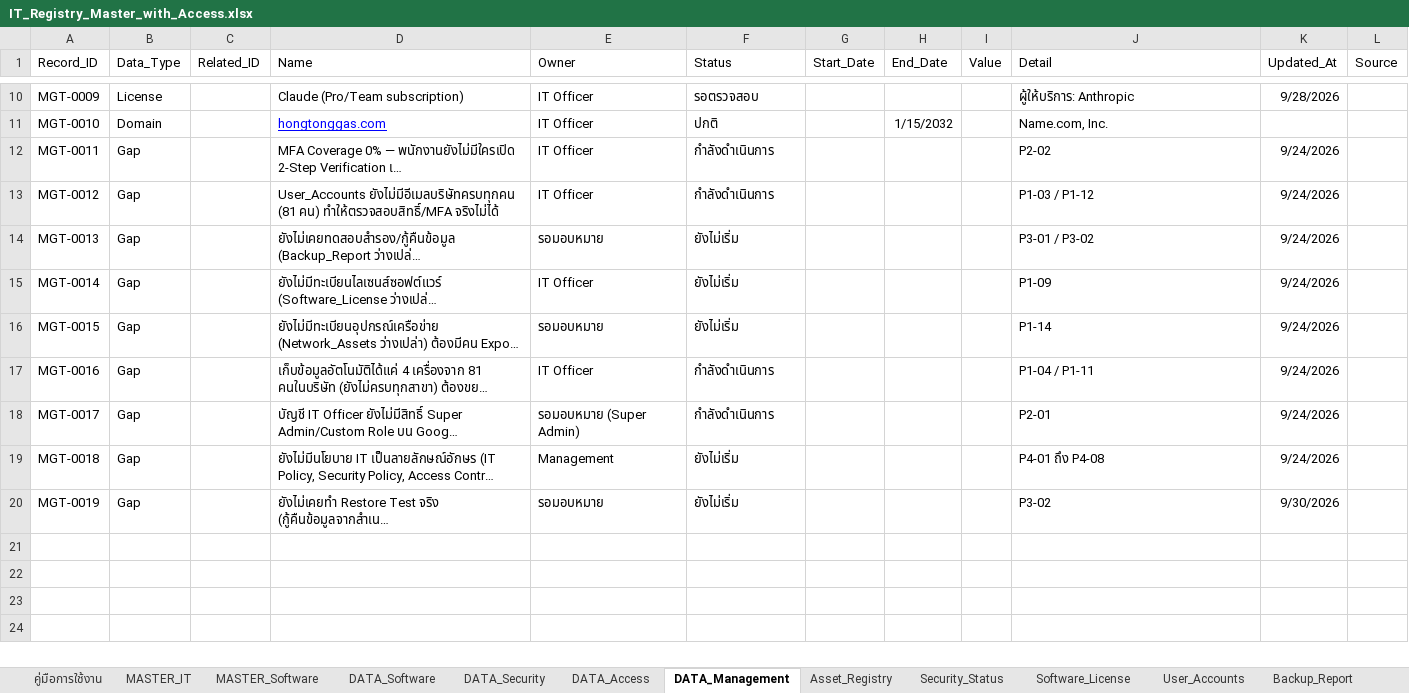
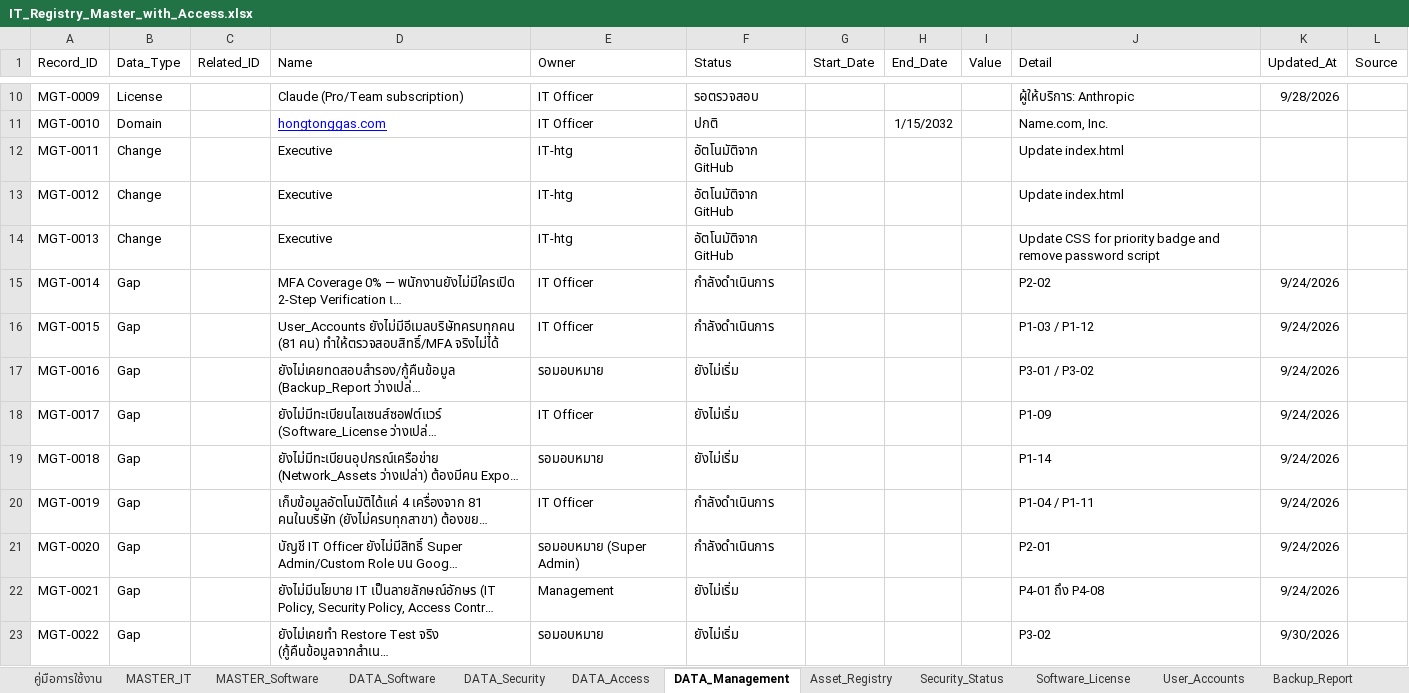
Before and after one commit to IT-htg/Executive, an Excel workbook: IT_Registry_Master_with_Access.xlsx, sheet DATA_Management, drawn as a sheet; only a part is shown, gaps mark what is left out; long unchanged cells end in …; values as stored, in another font and other column widths than the file's, no borders; charts and pictures not drawn; addresses are those after the commit; the diff names each change by its address in the sheet, - before the commit and + after, or states it on an @@ line.

Commit message:
Auto-update dashboard data 2026-09-30 16:12

```diff
--- a/IT_Registry_Master_with_Access.xlsx (sheet DATA_Management)
+++ b/IT_Registry_Master_with_Access.xlsx (sheet DATA_Management)
+row 12: MGT-0011 | Change |  | Executive | IT-htg | อัตโนมัติจาก GitHub |  |  |  | Update index.html
+row 13: MGT-0012 | Change |  | Executive | IT-htg | อัตโนมัติจาก GitHub |  |  |  | Update index.html
+row 14: MGT-0013 | Change |  | Executive | IT-htg | อัตโนมัติจาก GitHub |  |  |  | Update CSS for priority badge and remove password script
-A15 (Record_ID): MGT-0011
+A15 (Record_ID): MGT-0014
-A16 (Record_ID): MGT-0012
+A16 (Record_ID): MGT-0015
-A17 (Record_ID): MGT-0013
+A17 (Record_ID): MGT-0016
-A18 (Record_ID): MGT-0014
+A18 (Record_ID): MGT-0017
-A19 (Record_ID): MGT-0015
+A19 (Record_ID): MGT-0018
-A20 (Record_ID): MGT-0016
+A20 (Record_ID): MGT-0019
-A21 (Record_ID): MGT-0017
+A21 (Record_ID): MGT-0020
-A22 (Record_ID): MGT-0018
+A22 (Record_ID): MGT-0021
-A23 (Record_ID): MGT-0019
+A23 (Record_ID): MGT-0022
```
Also changed, not shown: sheet Change_Log.
